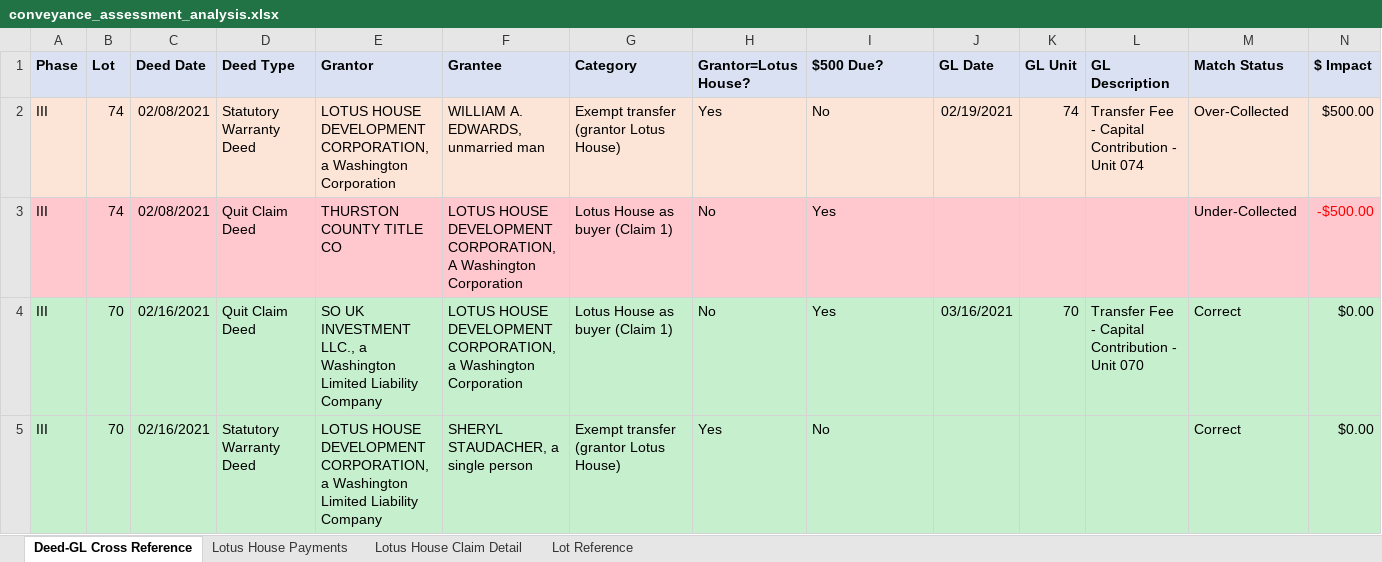
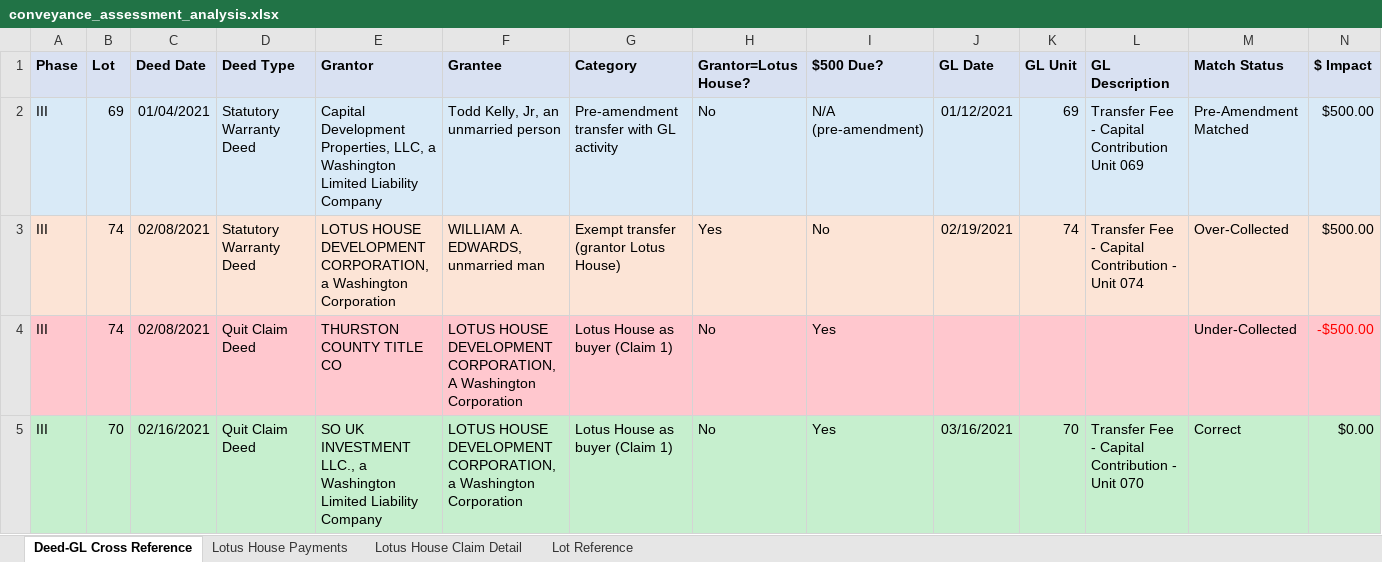
Before and after one commit to chadkirby/conveyance-assessment-cross-reference, an Excel workbook: conveyance_assessment_analysis.xlsx, sheet Deed-GL Cross Reference, drawn as a sheet; only a part is shown; the shorter side is filled out with more unchanged rows; values as stored, in another font and other column widths than the file's, no borders; rows hold the shown columns only; the diff covers the shown part only; the diff names each change by its address in the sheet, - before the commit and + after, or states it on an @@ line.

Commit message:
Added source-page date repair for deeds when the stored date is suspicious vs recording stamp.
Added unmatched-GL annotation that links GL rows to nearby pre-amendment deeds by lot/date.

```diff
--- a/conveyance_assessment_analysis.xlsx (sheet Deed-GL Cross Reference)
+++ b/conveyance_assessment_analysis.xlsx (sheet Deed-GL Cross Reference)
+row 2: III | 69 | 01/04/2021 | Statutory Warranty Deed | Capital Development Properties, LLC, a Washington Limited Liability Company | Todd Kelly, Jr, an unmarried person | Pre-amendment transfer with GL activity | No | N/A (pre-amendment) | 01/12/2021 | 69 | Transfer Fee - Capital Contribution Unit 069 | Pre-Amendment Matched | $500.00
```
Also changed, not shown: 2 removed rows, 3 edited cells and cell formats elsewhere in this sheet, 3 other files.
